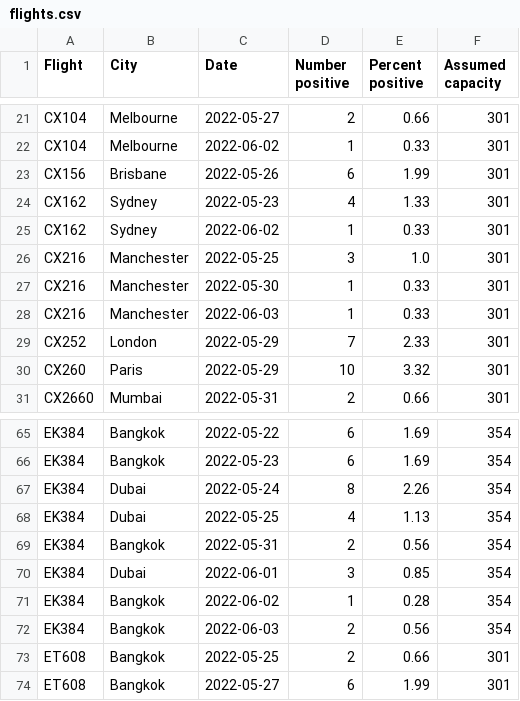
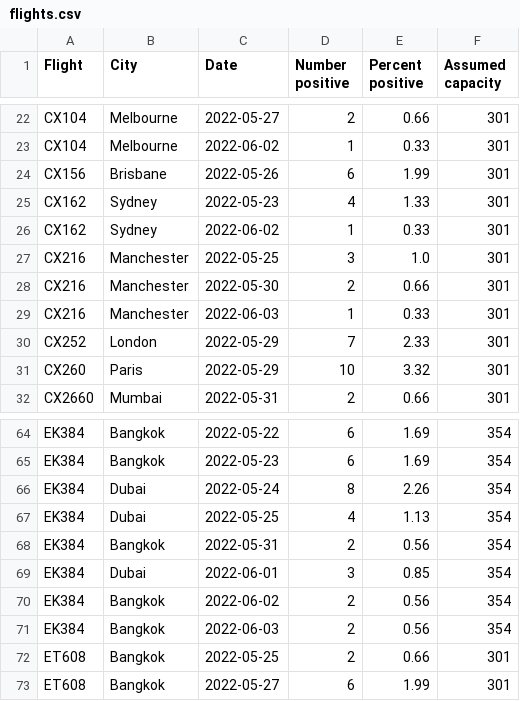
Before and after one commit to adisbladis/hk-flight-data, a CSV file: flights.csv, drawn as a sheet; only a part is shown, gaps mark what is left out; the diff covers the shown part only.

```diff
--- a/flights.csv
+++ b/flights.csv
@@ -26,3 +27,3 @@ CX162,Sydney,2022-06-02,1,0.33,301
 CX216,Manchester,2022-05-25,3,1.0,301
-CX216,Manchester,2022-05-30,1,0.33,301
+CX216,Manchester,2022-05-30,2,0.66,301
 CX216,Manchester,2022-06-03,1,0.33,301
@@ -70,3 +69,3 @@ EK384,Bangkok,2022-05-31,2,0.56,354
 EK384,Dubai,2022-06-01,3,0.85,354
-EK384,Bangkok,2022-06-02,1,0.28,354
+EK384,Bangkok,2022-06-02,2,0.56,354
 EK384,Bangkok,2022-06-03,2,0.56,354
```
Also changed, not shown: 7 added rows, 8 removed rows and 22 edited cells elsewhere in this file, 1 other file.
